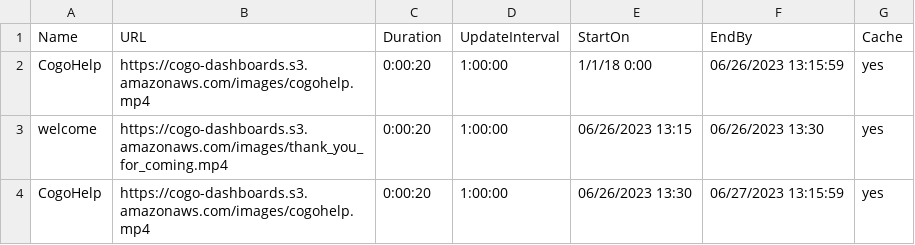
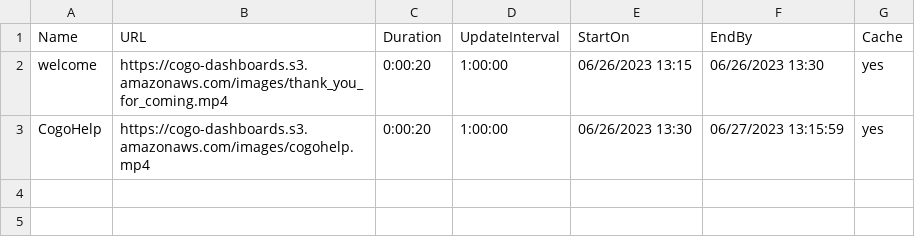
Before and after one commit to cogo-roadmaps/exhibits, a CSV file: csv/testing.csv, drawn as a sheet.

Commit message:
Update testing.csv

```diff
--- a/csv/testing.csv
+++ b/csv/testing.csv
@@ -1,3 +1,2 @@
 Name,URL,Duration,UpdateInterval,StartOn,EndBy,Cache
-CogoHelp,https://cogo-dashboards.s3.amazonaws.com/images/cogohelp.mp4,0:00:20,1:00:00,1/1/18 0:00,06/26/2023 13:15:59,yes
 welcome,https://cogo-dashboards.s3.amazonaws.com/images/thank_you_for_coming.mp4,0:00:20,1:00:00,06/26/2023 13:15,06/26/2023 13:30,yes
```
